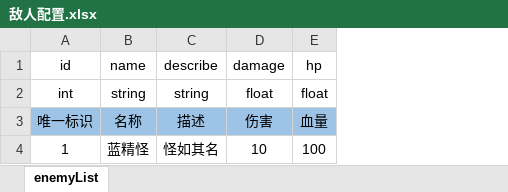
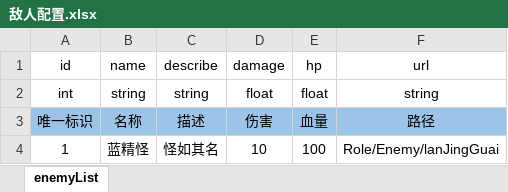
Before and after one commit to AnYueBoy/Imitate-Soul-Knight, an Excel workbook: Imitate-Soul-Knight-Project/配置表/敌人配置.xlsx, sheet enemyList, drawn as a sheet; values as stored, in another font and other column widths than the file's, no borders; the diff names each change by its address in the sheet, - before the commit and + after, or states it on an @@ line.

Commit message:
更新配置表

```diff
--- a/Imitate-Soul-Knight-Project/配置表/敌人配置.xlsx (sheet enemyList)
+++ b/Imitate-Soul-Knight-Project/配置表/敌人配置.xlsx (sheet enemyList)
+column F (url), rows 2-4: string | 路径 | Role/Enemy/lanJingGuai
```
